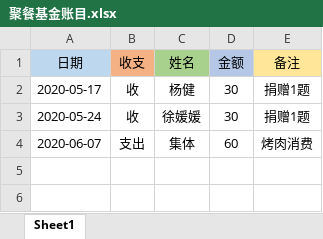
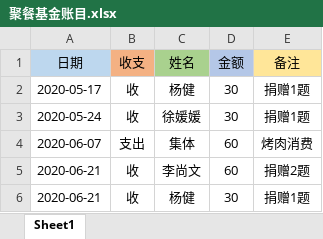
Before and after one commit to LeetcodeFlyTeam/JavaForLeetCode, an Excel workbook: Doucment/聚餐基金账目.xlsx, sheet Sheet1, drawn as a sheet; values as stored, in another font and other column widths than the file's, no borders; the diff names each change by its address in the sheet, - before the commit and + after, or states it on an @@ line.

Commit message:
基金账目更新

```diff
--- a/Doucment/聚餐基金账目.xlsx (sheet Sheet1)
+++ b/Doucment/聚餐基金账目.xlsx (sheet Sheet1)
+row 5: 2020-06-21 | 收 | 李尚文 | 60 | 捐赠2题
+row 6: 2020-06-21 | 收 | 杨健 | 30 | 捐赠1题
```
